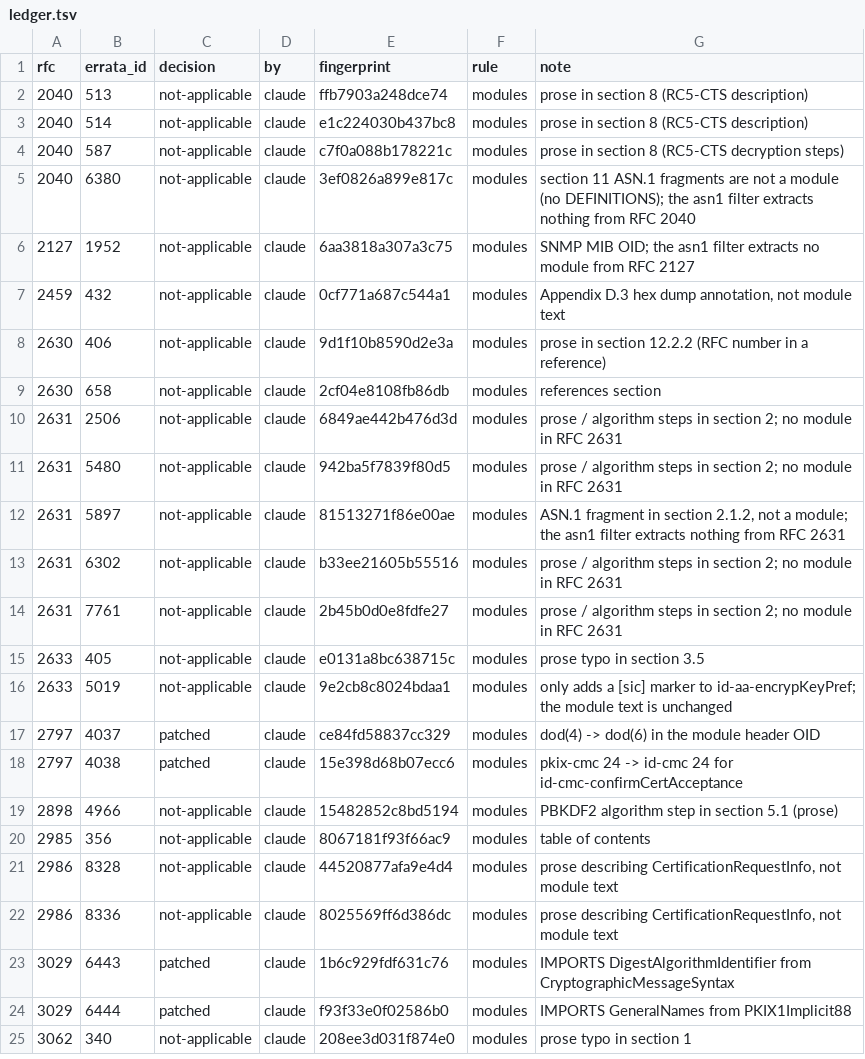
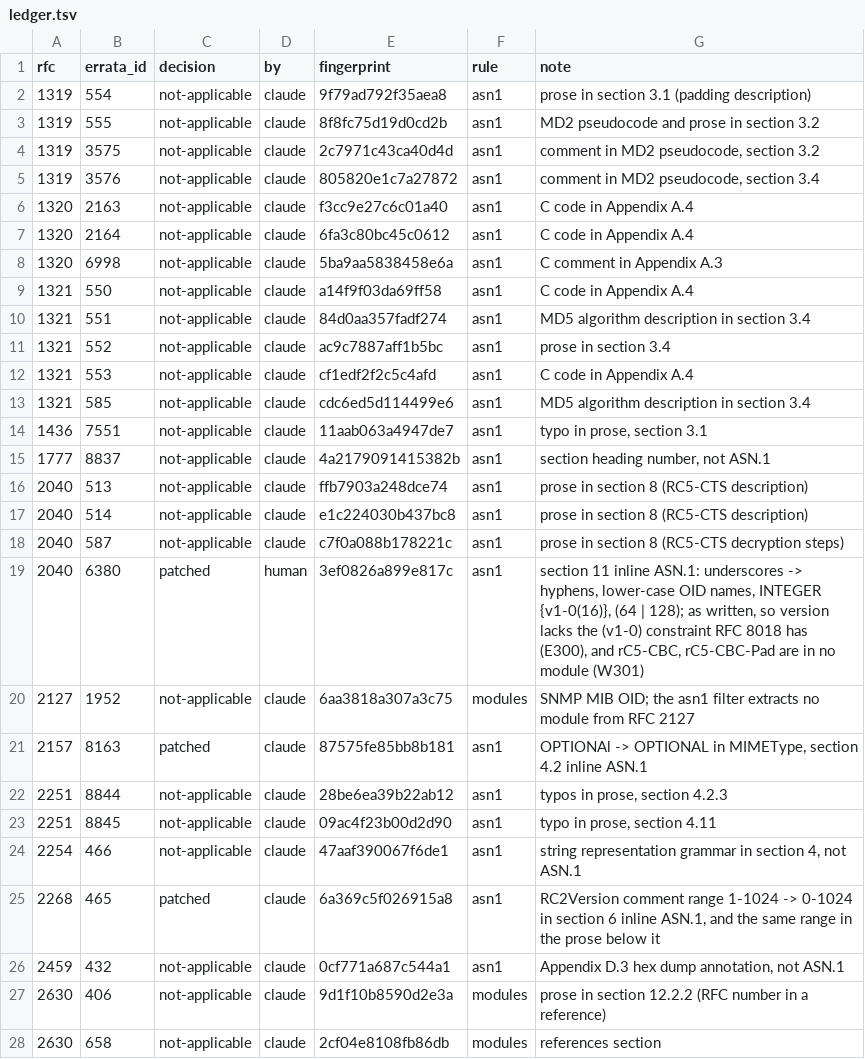
Before and after one commit to turbolight-solutions/glint, a TSV file: corpus/errata/ledger.tsv, drawn as a sheet; only a part is shown; the shorter side is filled out with more unchanged rows.

```diff
--- a/corpus/errata/ledger.tsv
+++ b/corpus/errata/ledger.tsv
@@ -1,8 +1,27 @@
 rfc	errata_id	decision	by	fingerprint	rule	note
-2040	513	not-applicable	claude	ffb7903a248dce74	modules	prose in section 8 (RC5-CTS description)
-2040	514	not-applicable	claude	e1c224030b437bc8	modules	prose in section 8 (RC5-CTS description)
-2040	587	not-applicable	claude	c7f0a088b178221c	modules	prose in section 8 (RC5-CTS decryption steps)
-2040	6380	not-applicable	claude	3ef0826a899e817c	modules	section 11 ASN.1 fragments are not a module (no DEFINITIONS); the asn1 filter extracts nothing from RFC 2040
+1319	554	not-applicable	claude	9f79ad792f35aea8	asn1	prose in section 3.1 (padding description)
+1319	555	not-applicable	claude	8f8fc75d19d0cd2b	asn1	MD2 pseudocode and prose in section 3.2
+1319	3575	not-applicable	claude	2c7971c43ca40d4d	asn1	comment in MD2 pseudocode, section 3.2
+1319	3576	not-applicable	claude	805820e1c7a27872	asn1	comment in MD2 pseudocode, section 3.4
+1320	2163	not-applicable	claude	f3cc9e27c6c01a40	asn1	C code in Appendix A.4
+1320	2164	not-applicable	claude	6fa3c80bc45c0612	asn1	C code in Appendix A.4
+1320	6998	not-applicable	claude	5ba9aa5838458e6a	asn1	C comment in Appendix A.3
+1321	550	not-applicable	claude	a14f9f03da69ff58	asn1	C code in Appendix A.4
+1321	551	not-applicable	claude	84d0aa357fadf274	asn1	MD5 algorithm description in section 3.4
+1321	552	not-applicable	claude	ac9c7887aff1b5bc	asn1	prose in section 3.4
+1321	553	not-applicable	claude	cf1edf2f2c5c4afd	asn1	C code in Appendix A.4
+1321	585	not-applicable	claude	cdc6ed5d114499e6	asn1	MD5 algorithm description in section 3.4
+1436	7551	not-applicable	claude	11aab063a4947de7	asn1	typo in prose, section 3.1
+1777	8837	not-applicable	claude	4a2179091415382b	asn1	section heading number, not ASN.1
+2040	513	not-applicable	claude	ffb7903a248dce74	asn1	prose in section 8 (RC5-CTS description)
+2040	514	not-applicable	claude	e1c224030b437bc8	asn1	prose in section 8 (RC5-CTS description)
+2040	587	not-applicable	claude	c7f0a088b178221c	asn1	prose in section 8 (RC5-CTS decryption steps)
+2040	6380	patched	human	3ef0826a899e817c	asn1	section 11 inline ASN.1: underscores -> hyphens, lower-case OID names, INTEGER {v1-0(16)}, (64 | 128); as written, so version lacks the (v1-0) constraint RFC 8018 has (E300), and rC5-CBC, rC5-CBC-Pad are in no module (W301)
 2127	1952	not-applicable	claude	6aa3818a307a3c75	modules	SNMP MIB OID; the asn1 filter extracts no module from RFC 2127
-2459	432	not-applicable	claude	0cf771a687c544a1	modules	Appendix D.3 hex dump annotation, not module text
+2157	8163	patched	claude	87575fe85bb8b181	asn1	OPTIONAl -> OPTIONAL in MIMEType, section 4.2 inline ASN.1
+2251	8844	not-applicable	claude	28be6ea39b22ab12	asn1	typos in prose, section 4.2.3
+2251	8845	not-applicable	claude	09ac4f23b00d2d90	asn1	typo in prose, section 4.11
+2254	466	not-applicable	claude	47aaf390067f6de1	asn1	string representation grammar in section 4, not ASN.1
+2268	465	patched	claude	6a369c5f026915a8	asn1	RC2Version comment range 1-1024 -> 0-1024 in section 6 inline ASN.1, and the same range in the prose below it
+2459	432	not-applicable	claude	0cf771a687c544a1	asn1	Appendix D.3 hex dump annotation, not ASN.1
 2630	406	not-applicable	claude	9d1f10b8590d2e3a	modules	prose in section 12.2.2 (RFC number in a reference)
```
Also changed, not shown: 3 other files.
